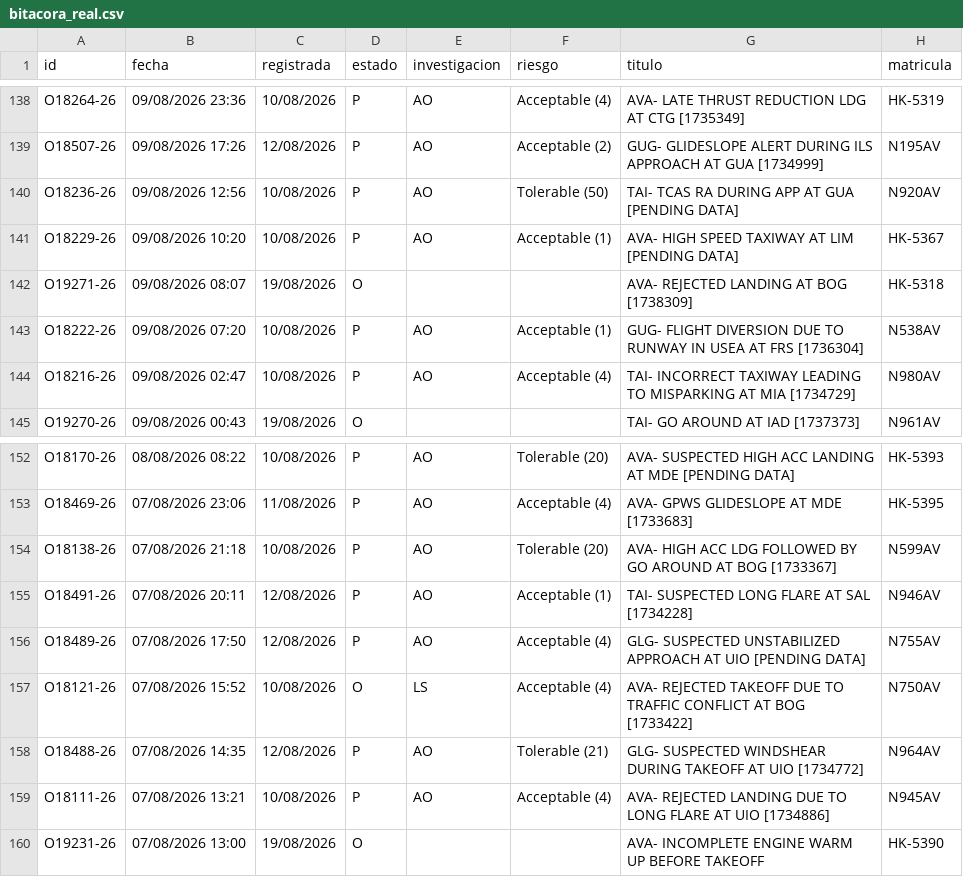
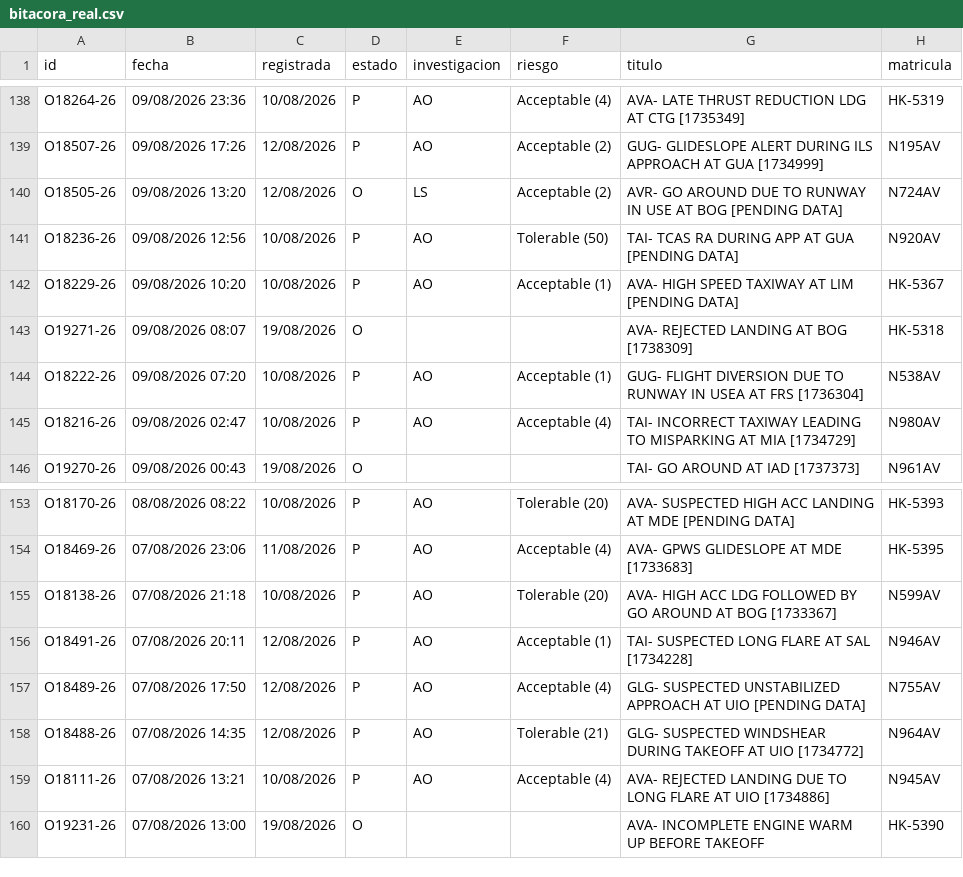
Before and after one commit to luibernip/segops, a CSV file: bitacora_real.csv, drawn as a sheet; only a part is shown, gaps mark what is left out; removed rows and columns are numbered as before the commit, all else as after; the diff names each change by its address in the sheet, - before the commit and + after, or states it on an @@ line.

```diff
--- a/bitacora_real.csv
+++ b/bitacora_real.csv
+row 140: O18505-26 | 09/08/2026 13:20 | 12/08/2026 | O | LS | Acceptable (2) | AVR- GO AROUND DUE TO RUNWAY IN USE AT BOG [PENDING DATA] | N724AV
-row 157: O18121-26 | 07/08/2026 15:52 | 10/08/2026 | O | LS | Acceptable (4) | AVA- REJECTED TAKEOFF DUE TO TRAFFIC CONFLICT AT BOG [1733422] | N750AV
```
Also changed, not shown: 1 other file.
